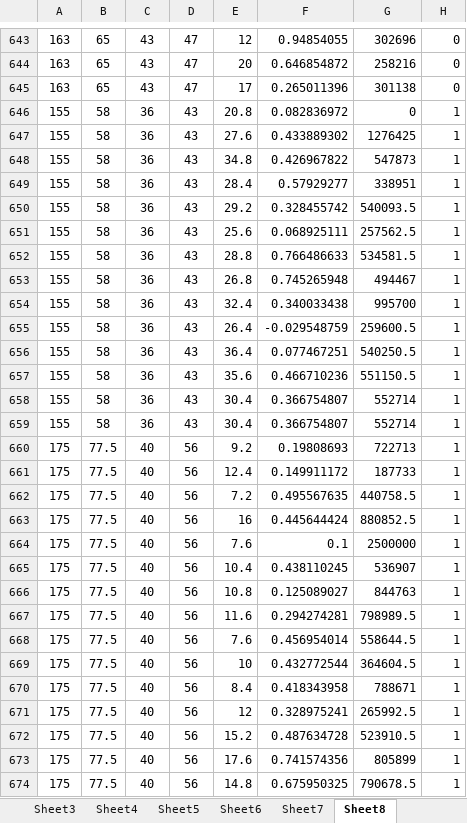
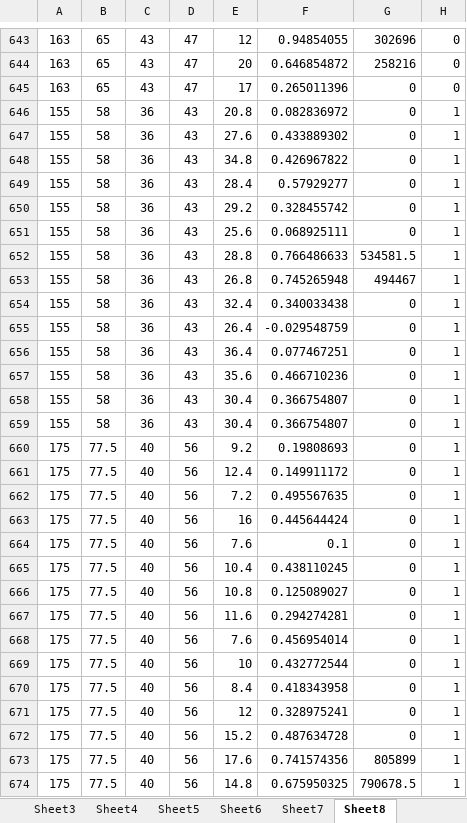
Before and after one commit to MaxLong2001/Tkinter, an Excel workbook: data/data_collection.xlsx, sheet Sheet8, drawn as a sheet; only a part is shown, gaps mark what is left out; values as stored, in another font and other column widths than the file's, no borders; conditional formats not drawn; the diff covers the shown part only; the diff names each change by its address in the sheet, - before the commit and + after, or states it on an @@ line.

```diff
--- a/data/data_collection.xlsx (sheet Sheet8)
+++ b/data/data_collection.xlsx (sheet Sheet8)
-G645: 301138
+G645: 0
-G647: 1276425
+G647: 0
-G648: 547873
+G648: 0
-G649: 338951
+G649: 0
-G650: 540093.5
+G650: 0
-G651: 257562.5
+G651: 0
-G654: 995700
+G654: 0
-G655: 259600.5
+G655: 0
-G656: 540250.5
+G656: 0
-G657: 551150.5
+G657: 0
-G658:G659: 552714
+G658:G659: 0
-G660: 722713
+G660: 0
-G661: 187733
+G661: 0
-G662: 440758.5
+G662: 0
-G663: 880852.5
+G663: 0
-G664: 2500000
+G664: 0
-G665: 536907
+G665: 0
-G666: 844763
+G666: 0
-G667: 798989.5
+G667: 0
-G668: 558644.5
+G668: 0
-G669: 364604.5
+G669: 0
-G670: 788671
+G670: 0
-G671: 265992.5
+G671: 0
-G672: 523910.5
+G672: 0
```
Also changed, not shown: 45 edited cells elsewhere in this sheet, 3 other files.
